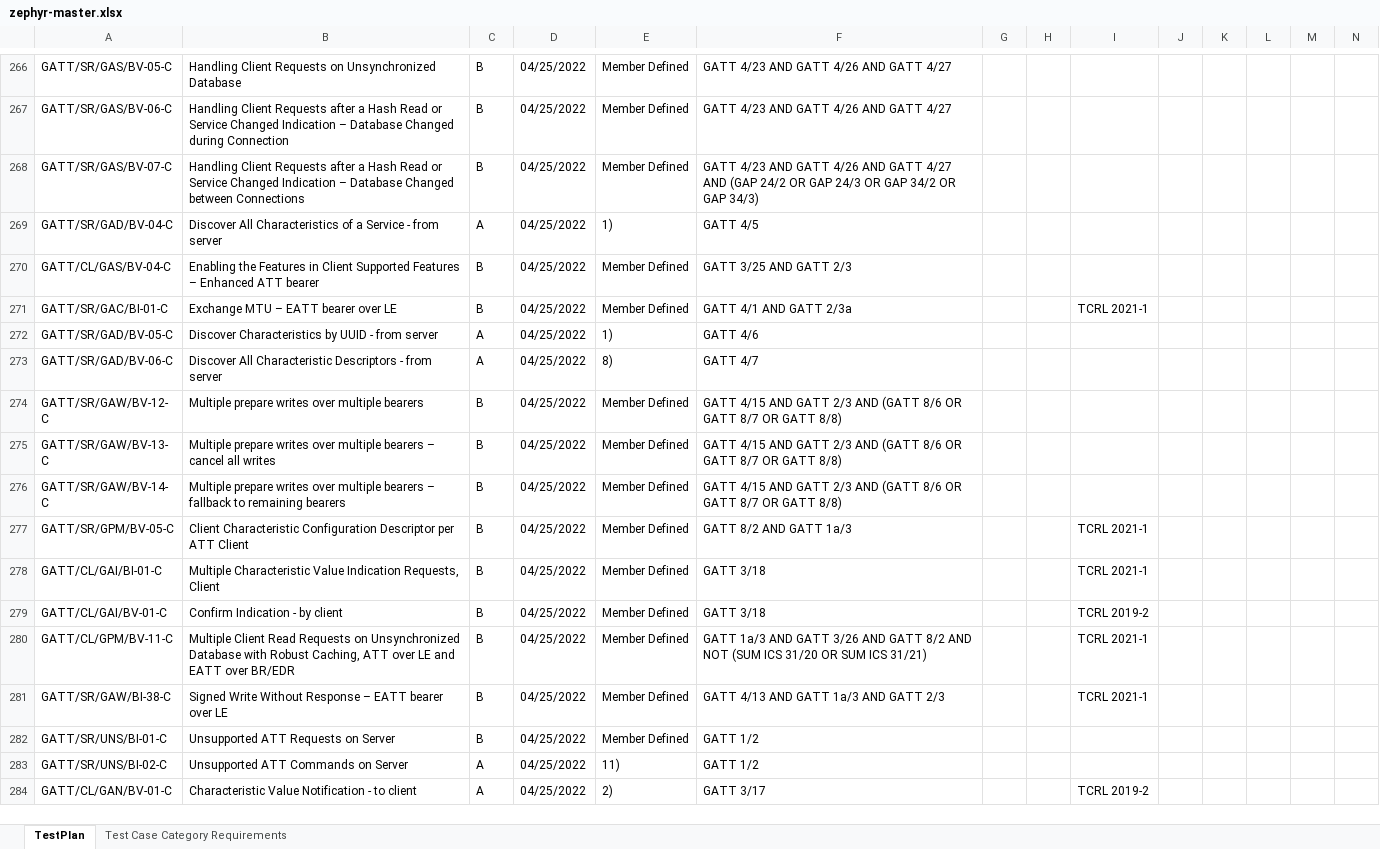
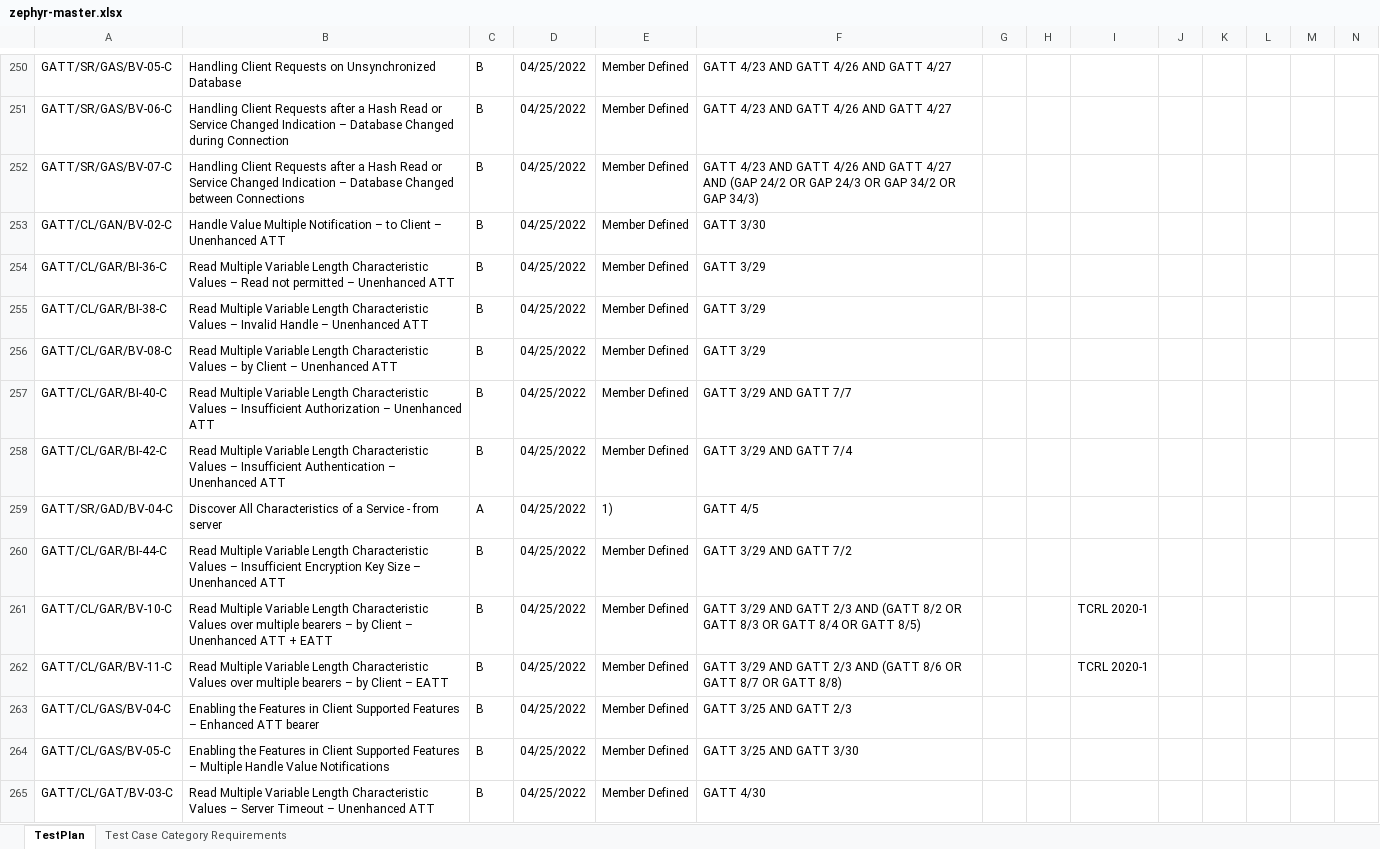
Before and after one commit to auto-pts/auto-pts, an Excel workbook: autopts/workspaces/zephyr/zephyr-master/zephyr-master.xlsx, sheet TestPlan, drawn as a sheet; only a part is shown, gaps mark what is left out; the shorter side is filled out with more unchanged rows; values as stored, in another font and other column widths than the file's, no borders; rows hold the shown columns only; the diff covers the shown part only; the diff names each change by its address in the sheet, - before the commit and + after, or states it on an @@ line.

```diff
--- a/autopts/workspaces/zephyr/zephyr-master/zephyr-master.xlsx (sheet TestPlan)
+++ b/autopts/workspaces/zephyr/zephyr-master/zephyr-master.xlsx (sheet TestPlan)
+row 253: GATT/CL/GAN/BV-02-C | Handle Value Multiple Notification – to Client – Unenhanced ATT | B | 04/25/2022 | Member Defined | GATT 3/30
+row 254: GATT/CL/GAR/BI-36-C | Read Multiple Variable Length Characteristic Values – Read not permitted – Unenhanced ATT | B | 04/25/2022 | Member Defined | GATT 3/29
+row 255: GATT/CL/GAR/BI-38-C | Read Multiple Variable Length Characteristic Values – Invalid Handle – Unenhanced ATT | B | 04/25/2022 | Member Defined | GATT 3/29
+row 256: GATT/CL/GAR/BV-08-C | Read Multiple Variable Length Characteristic Values – by Client – Unenhanced ATT | B | 04/25/2022 | Member Defined | GATT 3/29
+row 257: GATT/CL/GAR/BI-40-C | Read Multiple Variable Length Characteristic Values – Insufficient Authorization – Unenhanced ATT | B | 04/25/2022 | Member Defined | GATT 3/29 AND GATT 7/7
+row 258: GATT/CL/GAR/BI-42-C | Read Multiple Variable Length Characteristic Values – Insufficient Authentication – Unenhanced ATT | B | 04/25/2022 | Member Defined | GATT 3/29 AND GATT 7/4
+row 260: GATT/CL/GAR/BI-44-C | Read Multiple Variable Length Characteristic Values – Insufficient Encryption Key Size – Unenhanced ATT | B | 04/25/2022 | Member Defined | GATT 3/29 AND GATT 7/2
+row 261: GATT/CL/GAR/BV-10-C | Read Multiple Variable Length Characteristic Values over multiple bearers – by Client – Unenhanced ATT + EATT | B | 04/25/2022 | Member Defined | GATT 3/29 AND GATT 2/3 AND (GATT 8/2 OR GATT 8/3 OR GATT 8/4 OR GATT 8/5) |  |  | TCRL 2020-1
+row 262: GATT/CL/GAR/BV-11-C | Read Multiple Variable Length Characteristic Values over multiple bearers – by Client – EATT | B | 04/25/2022 | Member Defined | GATT 3/29 AND GATT 2/3 AND (GATT 8/6 OR GATT 8/7 OR GATT 8/8) |  |  | TCRL 2020-1
+row 264: GATT/CL/GAS/BV-05-C | Enabling the Features in Client Supported Features – Multiple Handle Value Notifications | B | 04/25/2022 | Member Defined | GATT 3/25 AND GATT 3/30
+row 265: GATT/CL/GAT/BV-03-C | Read Multiple Variable Length Characteristic Values – Server Timeout – Unenhanced ATT | B | 04/25/2022 | Member Defined | GATT 4/30
```
Also changed, not shown: 10 added rows, 125 removed rows and 2 edited cells elsewhere in this sheet, 1 other file.
